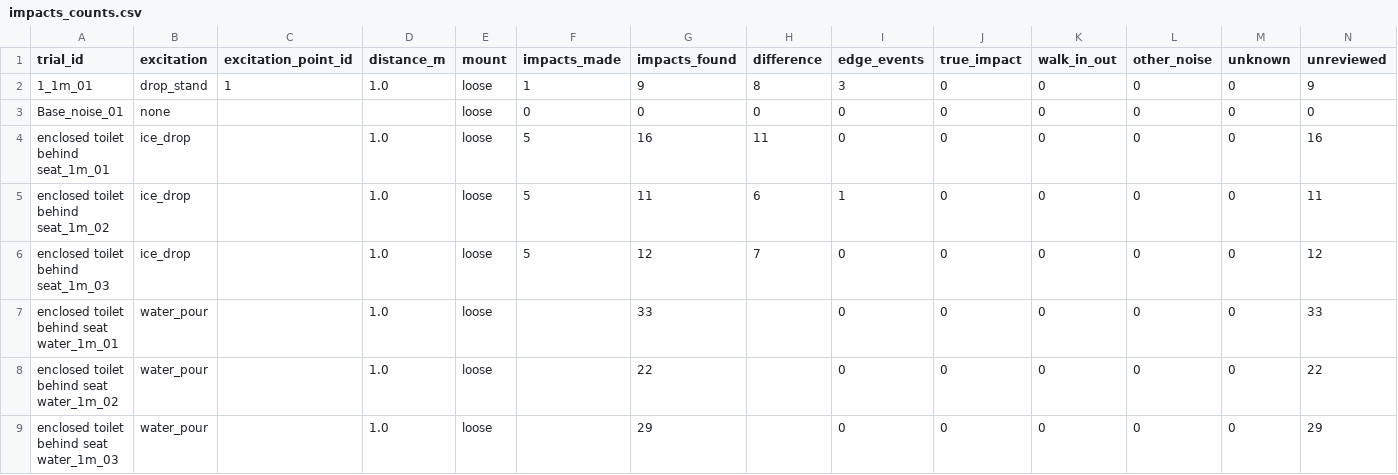
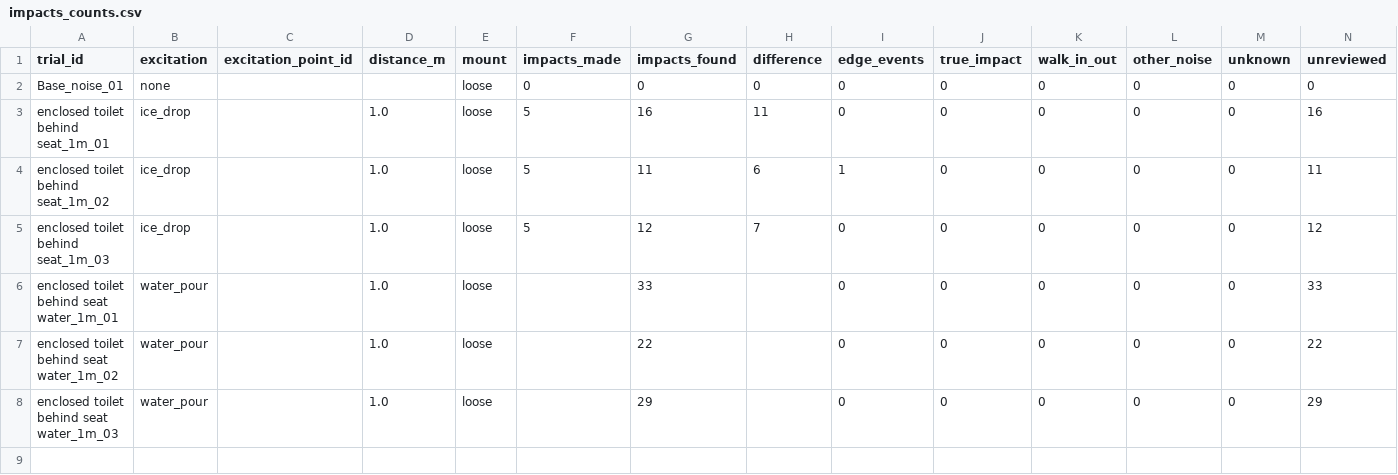
Before and after one commit to lucaslombanaarias/everyday-objects-sensing, a CSV file: data/controlled/analysis/2026-11-11/impacts_counts.csv, drawn as a sheet; only a part is shown; rows hold the shown columns only; the diff names each change by its address in the sheet, - before the commit and + after, or states it on an @@ line.

```diff
--- a/data/controlled/analysis/2026-11-11/impacts_counts.csv
+++ b/data/controlled/analysis/2026-11-11/impacts_counts.csv
-row 2: 1_1m_01 | drop_stand | 1 | 1.0 | loose | 1 | 9 | 8 | 3 | 0 | 0 | 0 | 0 | 9
```
Also changed, not shown: data/controlled/analysis/2026-11-11/impacts_summary.csv, data/controlled/analysis/2026-11-11/impacts_trials.csv, 4 other files.
